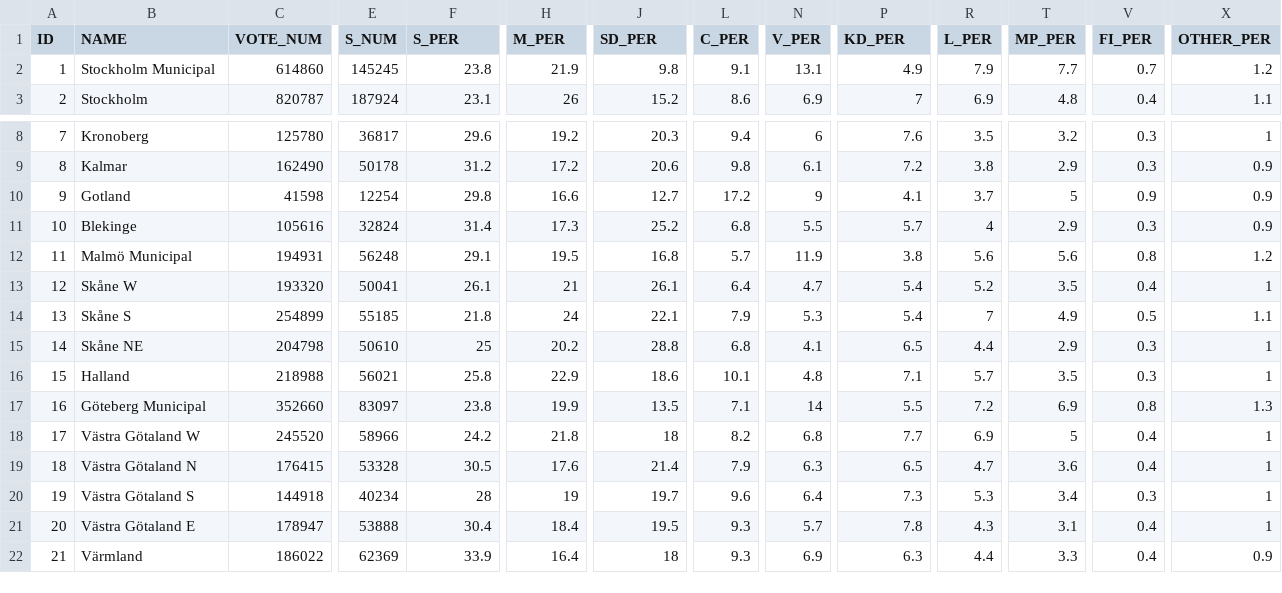
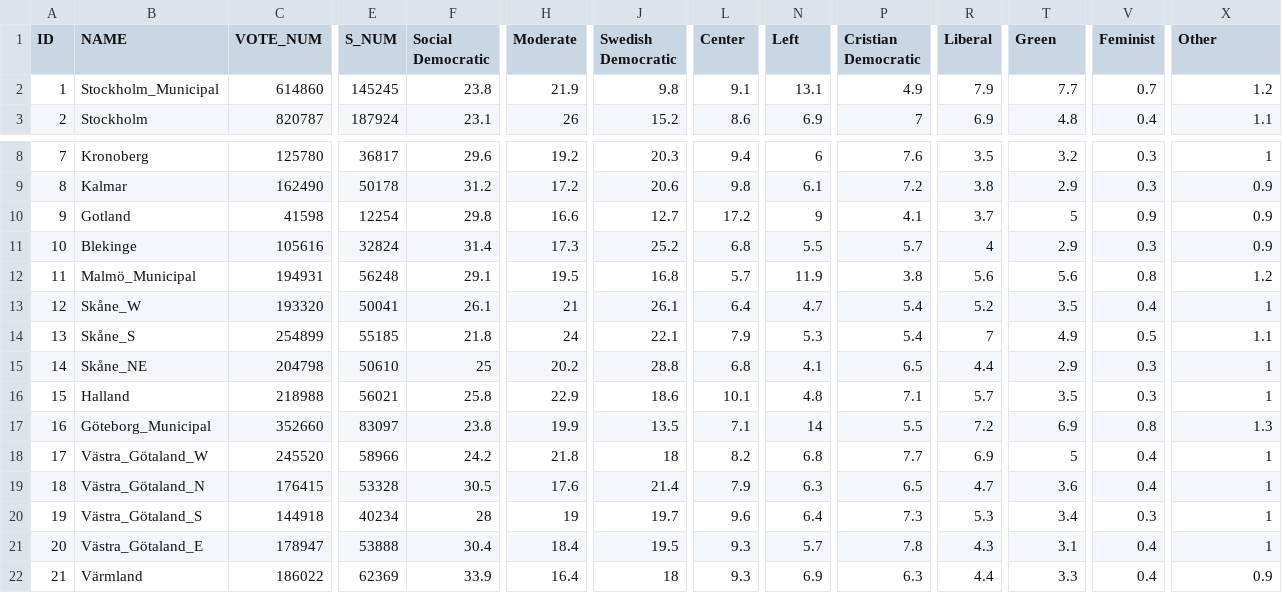
Before and after one commit to DavidLeech1/SwedenPolitics, a CSV file: data/riksdag.csv, drawn as a sheet; only a part is shown, gaps mark what is left out; the diff names each change by its address in the sheet, - before the commit and + after, or states it on an @@ line.

```diff
--- a/data/riksdag.csv
+++ b/data/riksdag.csv
-F1: S_PER
+F1: Social Democratic
-H1: M_PER
+H1: Moderate
-J1: SD_PER
+J1: Swedish Democratic
-L1: C_PER
+L1: Center
-N1: V_PER
+N1: Left
-P1: KD_PER
+P1: Cristian Democratic
-R1: L_PER
+R1: Liberal
-T1: MP_PER
+T1: Green
-V1: FI_PER
+V1: Feminist
-X1: OTHER_PER
+X1: Other
-B2 (NAME): Stockholm Municipal
+B2 (NAME): Stockholm_Municipal
-B12 (NAME): Malmö Municipal
+B12 (NAME): Malmö_Municipal
-B13 (NAME): Skåne W
+B13 (NAME): Skåne_W
-B14 (NAME): Skåne S
+B14 (NAME): Skåne_S
-B15 (NAME): Skåne NE
+B15 (NAME): Skåne_NE
-B17 (NAME): Göteberg Municipal
+B17 (NAME): Göteborg_Municipal
-B18 (NAME): Västra Götaland W
+B18 (NAME): Västra_Götaland_W
-B19 (NAME): Västra Götaland N
+B19 (NAME): Västra_Götaland_N
-B20 (NAME): Västra Götaland S
+B20 (NAME): Västra_Götaland_S
-B21 (NAME): Västra Götaland E
+B21 (NAME): Västra_Götaland_E
```
Also changed, not shown: 30 other files.
